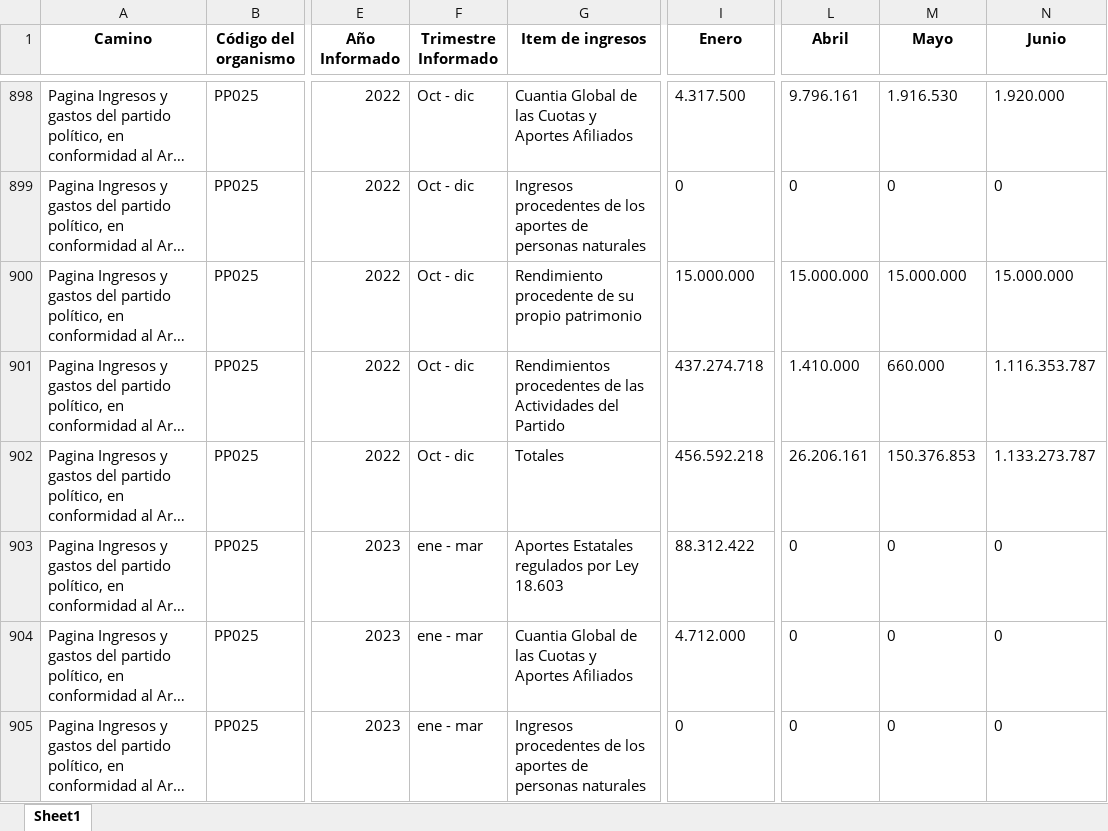
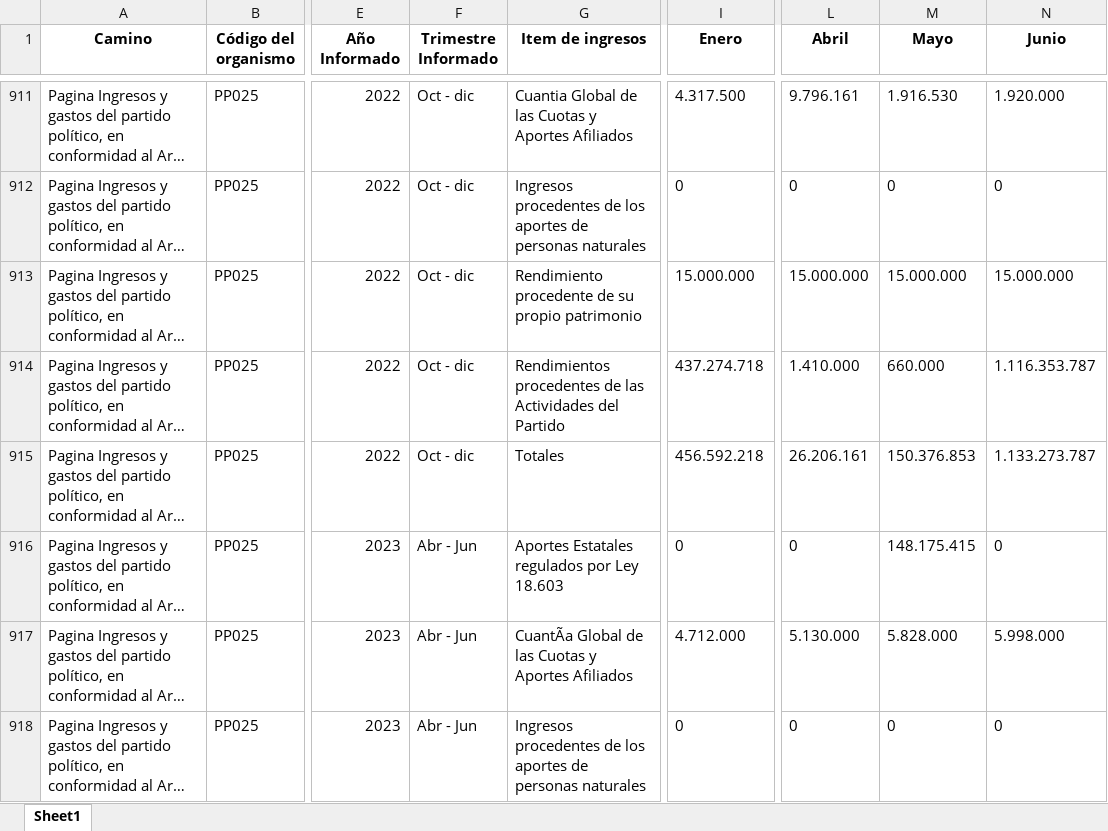
Before and after one commit to Sud-Austral/Transparencia_Activa, an Excel workbook: TA/PP0009.xlsx, sheet Sheet1, drawn as a sheet; only a part is shown, gaps mark what is left out; long unchanged cells end in …; values as stored, in another font and other column widths than the file's, no borders; addresses are those after the commit; the diff covers the shown part only; the diff names each change by its address in the sheet, - before the commit and + after, or states it on an @@ line.

```diff
--- a/TA/PP0009.xlsx (sheet Sheet1)
+++ b/TA/PP0009.xlsx (sheet Sheet1)
-F916:F918 (Trimestre Informado): ene - mar
+F916:F918 (Trimestre Informado): Abr - Jun
-I916 (Enero): 88.312.422
+I916 (Enero): 0
-M916 (Mayo): 0
+M916 (Mayo): 148.175.415
-G917 (Item de ingresos): Cuantia Global de…
+G917 (Item de ingresos): CuantÃa Global de…
-L917 (Abril): 0
+L917 (Abril): 5.130.000
-M917 (Mayo): 0
+M917 (Mayo): 5.828.000
-N917 (Junio): 0
+N917 (Junio): 5.998.000
```
Also changed, not shown: 46 added rows, 79 moved rows and 77 edited cells elsewhere in this sheet, TA/ConsejoTransparencia_notificaciones.xlsx, TA/Organismos_360.xlsx, 12 other files.
